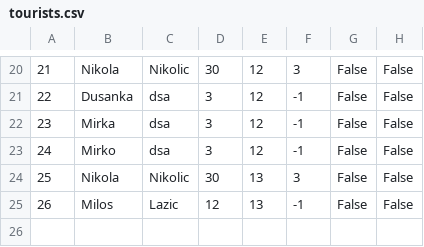
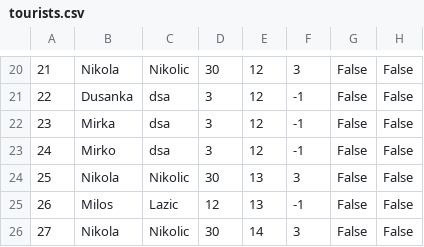
Before and after one commit to kzi-nastava/sims-ra-2024-group-2-team-d, a CSV file: Resources/Data/tourists.csv, drawn as a sheet; only a part is shown, gaps mark what is left out.

```diff
--- a/Resources/Data/tourists.csv
+++ b/Resources/Data/tourists.csv
@@ -25 +25,2 @@
 26|Milos|Lazic|12|13|-1|False|False
+27|Nikola|Nikolic|30|14|3|False|False
```
Also changed, not shown: Resources/Data/tourInstance.csv, 10 other files.
